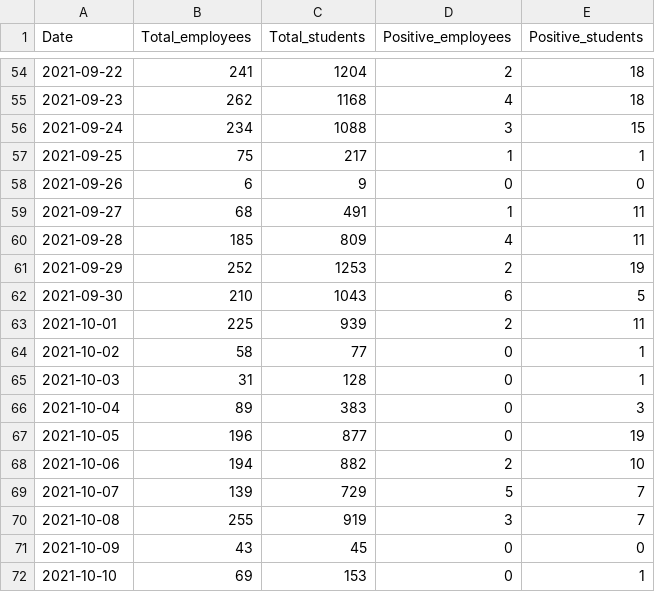
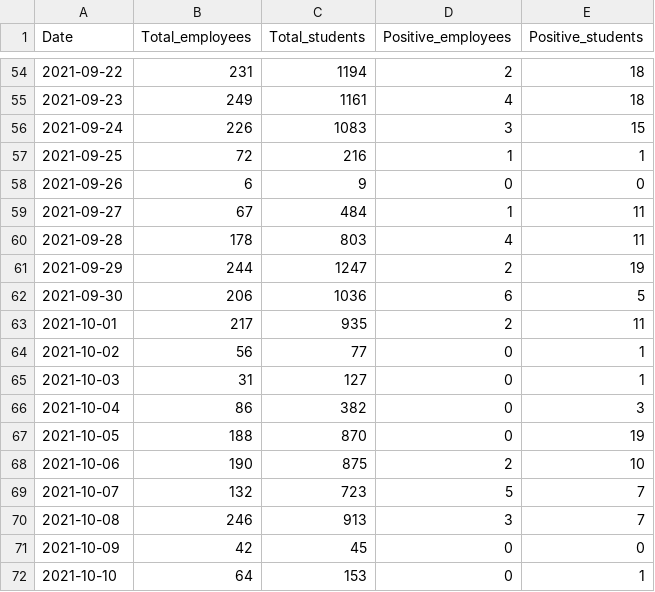
Before and after one commit to kbroman/UWCovid2021, a CSV file: uw_covid_2021.csv, drawn as a sheet; only a part is shown, gaps mark what is left out; the diff covers the shown part only.

```diff
--- a/uw_covid_2021.csv
+++ b/uw_covid_2021.csv
@@ -54,19 +54,19 @@ Date,Total_employees,Total_students,Positive_employees,Positive_students
-2021-09-22,241,1204,2,18
-2021-09-23,262,1168,4,18
-2021-09-24,234,1088,3,15
-2021-09-25,75,217,1,1
+2021-09-22,231,1194,2,18
+2021-09-23,249,1161,4,18
+2021-09-24,226,1083,3,15
+2021-09-25,72,216,1,1
 2021-09-26,6,9,0,0
-2021-09-27,68,491,1,11
-2021-09-28,185,809,4,11
-2021-09-29,252,1253,2,19
-2021-09-30,210,1043,6,5
-2021-10-01,225,939,2,11
-2021-10-02,58,77,0,1
-2021-10-03,31,128,0,1
-2021-10-04,89,383,0,3
-2021-10-05,196,877,0,19
-2021-10-06,194,882,2,10
-2021-10-07,139,729,5,7
-2021-10-08,255,919,3,7
-2021-10-09,43,45,0,0
-2021-10-10,69,153,0,1
+2021-09-27,67,484,1,11
+2021-09-28,178,803,4,11
+2021-09-29,244,1247,2,19
+2021-09-30,206,1036,6,5
+2021-10-01,217,935,2,11
+2021-10-02,56,77,0,1
+2021-10-03,31,127,0,1
+2021-10-04,86,382,0,3
+2021-10-05,188,870,0,19
+2021-10-06,190,875,2,10
+2021-10-07,132,723,5,7
+2021-10-08,246,913,3,7
+2021-10-09,42,45,0,0
+2021-10-10,64,153,0,1
```
Also changed, not shown: 116 edited cells elsewhere in this file, 1 other file.
